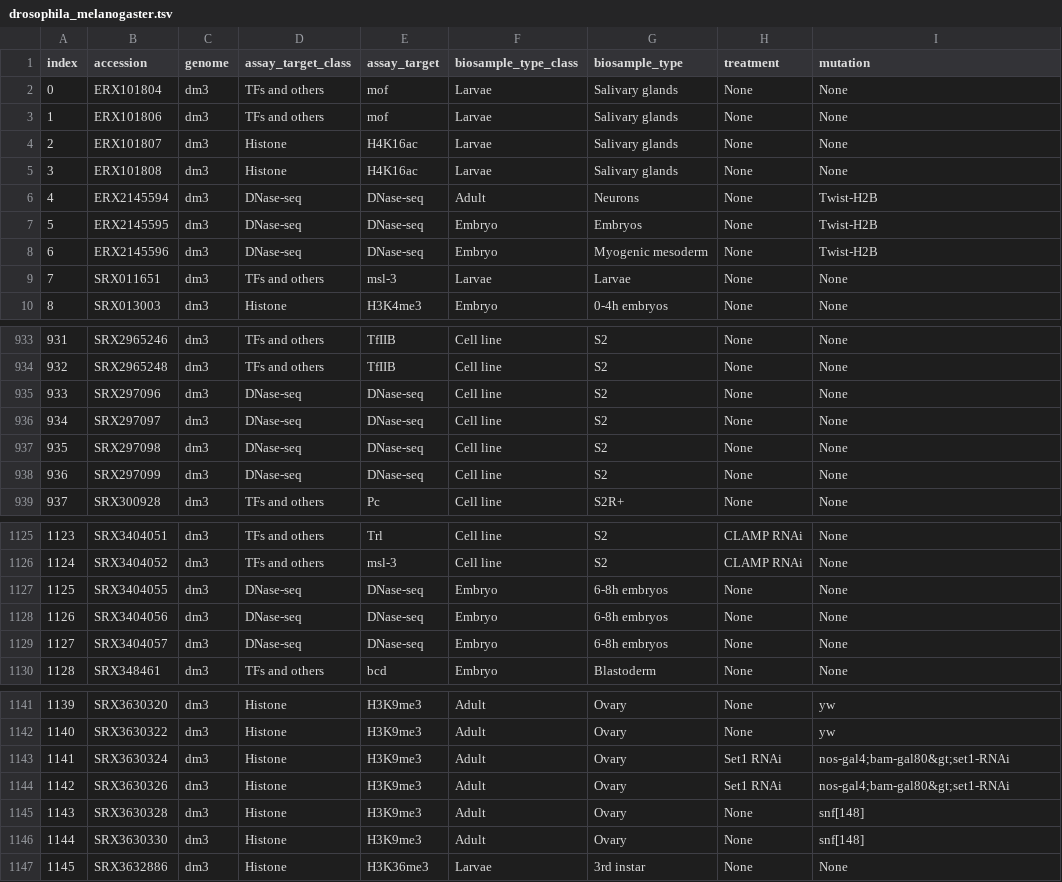
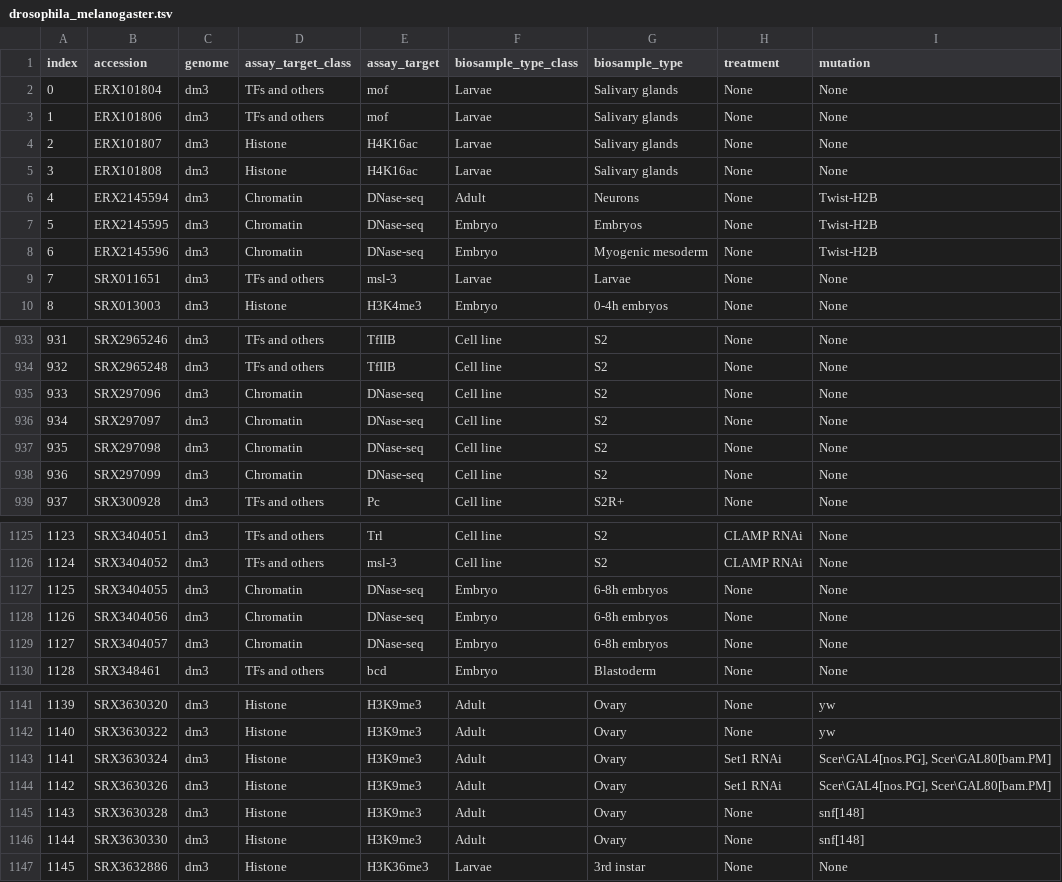
Before and after one commit to FunctionLab/DeepArk, a TSV file: data/drosophila_melanogaster.tsv, drawn as a sheet; only a part is shown, gaps mark what is left out; the diff covers the shown part only.

```diff
--- a/data/drosophila_melanogaster.tsv
+++ b/data/drosophila_melanogaster.tsv
@@ -5,5 +5,5 @@
 3	"ERX101808"	"dm3"	"Histone"	"H4K16ac"	"Larvae"	"Salivary glands"	"None"	"None"
-4	"ERX2145594"	"dm3"	"DNase-seq"	"DNase-seq"	"Adult"	"Neurons"	"None"	"Twist-H2B"
-5	"ERX2145595"	"dm3"	"DNase-seq"	"DNase-seq"	"Embryo"	"Embryos"	"None"	"Twist-H2B"
-6	"ERX2145596"	"dm3"	"DNase-seq"	"DNase-seq"	"Embryo"	"Myogenic mesoderm"	"None"	"Twist-H2B"
+4	"ERX2145594"	"dm3"	"Chromatin"	"DNase-seq"	"Adult"	"Neurons"	"None"	"Twist-H2B"
+5	"ERX2145595"	"dm3"	"Chromatin"	"DNase-seq"	"Embryo"	"Embryos"	"None"	"Twist-H2B"
+6	"ERX2145596"	"dm3"	"Chromatin"	"DNase-seq"	"Embryo"	"Myogenic mesoderm"	"None"	"Twist-H2B"
 7	"SRX011651"	"dm3"	"TFs and others"	"msl-3"	"Larvae"	"Larvae"	"None"	"None"
@@ -934,6 +934,6 @@
 932	"SRX2965248"	"dm3"	"TFs and others"	"TfIIB"	"Cell line"	"S2"	"None"	"None"
-933	"SRX297096"	"dm3"	"DNase-seq"	"DNase-seq"	"Cell line"	"S2"	"None"	"None"
-934	"SRX297097"	"dm3"	"DNase-seq"	"DNase-seq"	"Cell line"	"S2"	"None"	"None"
-935	"SRX297098"	"dm3"	"DNase-seq"	"DNase-seq"	"Cell line"	"S2"	"None"	"None"
-936	"SRX297099"	"dm3"	"DNase-seq"	"DNase-seq"	"Cell line"	"S2"	"None"	"None"
+933	"SRX297096"	"dm3"	"Chromatin"	"DNase-seq"	"Cell line"	"S2"	"None"	"None"
+934	"SRX297097"	"dm3"	"Chromatin"	"DNase-seq"	"Cell line"	"S2"	"None"	"None"
+935	"SRX297098"	"dm3"	"Chromatin"	"DNase-seq"	"Cell line"	"S2"	"None"	"None"
+936	"SRX297099"	"dm3"	"Chromatin"	"DNase-seq"	"Cell line"	"S2"	"None"	"None"
 937	"SRX300928"	"dm3"	"TFs and others"	"Pc"	"Cell line"	"S2R+"	"None"	"None"
@@ -1126,5 +1126,5 @@
 1124	"SRX3404052"	"dm3"	"TFs and others"	"msl-3"	"Cell line"	"S2"	"CLAMP RNAi"	"None"
-1125	"SRX3404055"	"dm3"	"DNase-seq"	"DNase-seq"	"Embryo"	"6-8h embryos"	"None"	"None"
-1126	"SRX3404056"	"dm3"	"DNase-seq"	"DNase-seq"	"Embryo"	"6-8h embryos"	"None"	"None"
-1127	"SRX3404057"	"dm3"	"DNase-seq"	"DNase-seq"	"Embryo"	"6-8h embryos"	"None"	"None"
+1125	"SRX3404055"	"dm3"	"Chromatin"	"DNase-seq"	"Embryo"	"6-8h embryos"	"None"	"None"
+1126	"SRX3404056"	"dm3"	"Chromatin"	"DNase-seq"	"Embryo"	"6-8h embryos"	"None"	"None"
+1127	"SRX3404057"	"dm3"	"Chromatin"	"DNase-seq"	"Embryo"	"6-8h embryos"	"None"	"None"
 1128	"SRX348461"	"dm3"	"TFs and others"	"bcd"	"Embryo"	"Blastoderm"	"None"	"None"
@@ -1142,4 +1142,4 @@
 1140	"SRX3630322"	"dm3"	"Histone"	"H3K9me3"	"Adult"	"Ovary"	"None"	"yw"
-1141	"SRX3630324"	"dm3"	"Histone"	"H3K9me3"	"Adult"	"Ovary"	"Set1 RNAi"	"nos-gal4;bam-gal80&gt;set1-RNAi"
-1142	"SRX3630326"	"dm3"	"Histone"	"H3K9me3"	"Adult"	"Ovary"	"Set1 RNAi"	"nos-gal4;bam-gal80&gt;set1-RNAi"
+1141	"SRX3630324"	"dm3"	"Histone"	"H3K9me3"	"Adult"	"Ovary"	"Set1 RNAi"	"Scer\GAL4[nos.PG], Scer\GAL80[bam.PM]"
+1142	"SRX3630326"	"dm3"	"Histone"	"H3K9me3"	"Adult"	"Ovary"	"Set1 RNAi"	"Scer\GAL4[nos.PG], Scer\GAL80[bam.PM]"
 1143	"SRX3630328"	"dm3"	"Histone"	"H3K9me3"	"Adult"	"Ovary"	"None"	"snf[148]"
```
Also changed, not shown: 22 edited cells elsewhere in this file, data/caenorhabditis_elegans.tsv, 2 other files.
